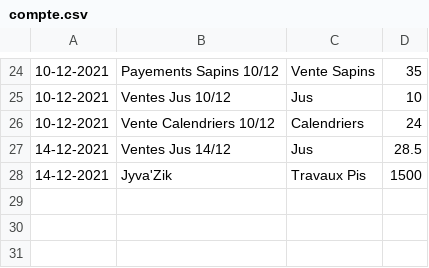
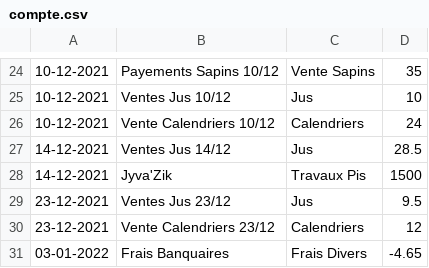
Before and after one commit to MaximeGodfriaux/ComptesPi, a CSV file: csv_files/compte.csv, drawn as a sheet; only a part is shown, gaps mark what is left out.

```diff
--- a/csv_files/compte.csv
+++ b/csv_files/compte.csv
@@ -28 +28,4 @@
 14-12-2021,Jyva'Zik,Travaux Pis,1500
+23-12-2021,Ventes Jus 23/12,Jus,9.5
+23-12-2021,Vente Calendriers 23/12,Calendriers,12
+03-01-2022,Frais Banquaires,Frais Divers,-4.65
```
Also changed, not shown: 7 other files.
